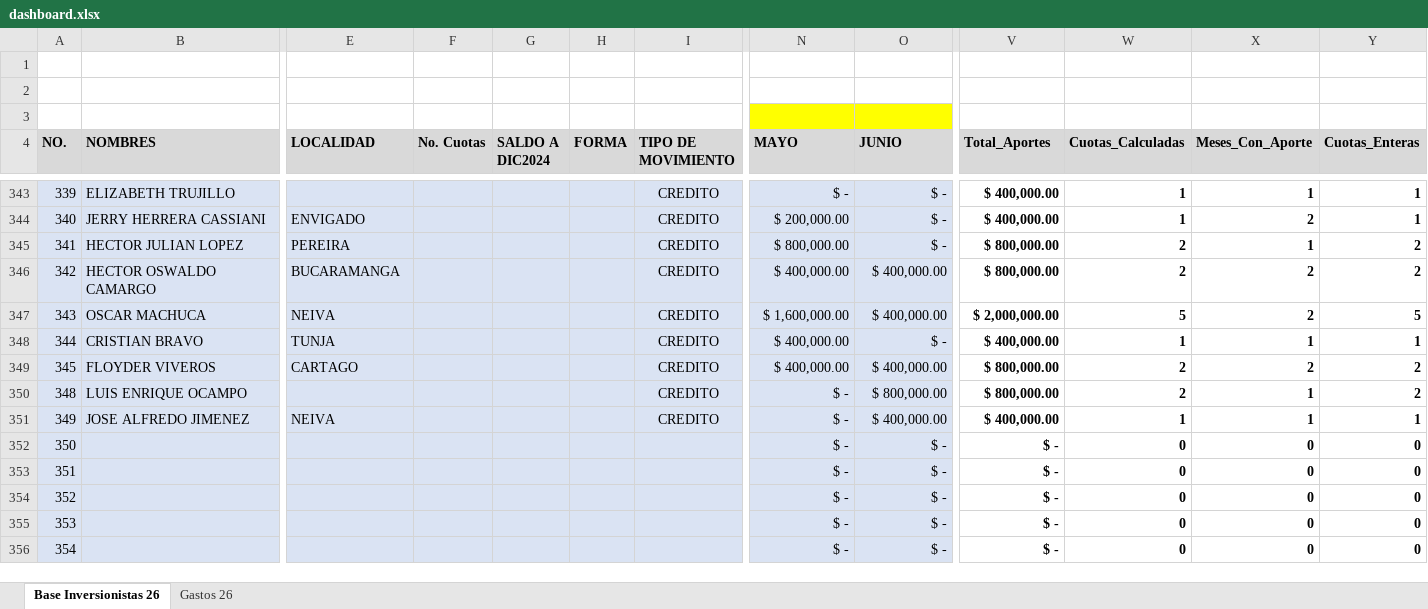
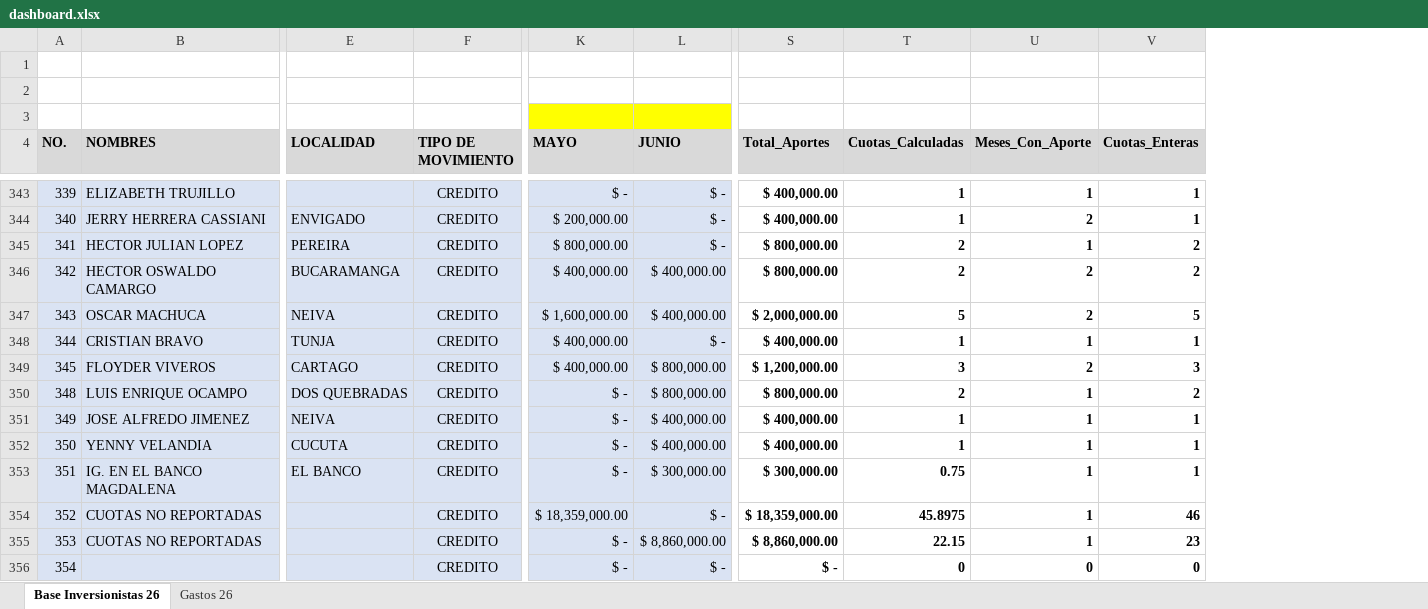
Before and after one commit to damies26-ops/mapa-colombia, an Excel workbook: inversionistas-del-reino-colombia/data/dashboard.xlsx, sheet Base Inversionistas 26, drawn as a sheet; only a part is shown, gaps mark what is left out; values as stored, in another font and other column widths than the file's, no borders; removed rows and columns are numbered as before the commit, all else as after; the diff covers the shown part only; the diff names each change by its address in the sheet, - before the commit and + after, or states it on an @@ line.

Commit message:
Add files via upload

```diff
--- a/inversionistas-del-reino-colombia/data/dashboard.xlsx (sheet Base Inversionistas 26)
+++ b/inversionistas-del-reino-colombia/data/dashboard.xlsx (sheet Base Inversionistas 26)
-column F (No. Cuotas), empty
-column G (SALDO A DIC2024), empty
-column H (FORMA), empty
-L349 (JUNIO): $ 400,000.00
+L349 (JUNIO): $ 800,000.00
-S349 (Total_Aportes): $ 800,000.00
+S349 (Total_Aportes): $ 1,200,000.00
-T349 (Cuotas_Calculadas): 2
+T349 (Cuotas_Calculadas): 3
-V349 (Cuotas_Enteras): 2
+V349 (Cuotas_Enteras): 3
-E350 (LOCALIDAD): (empty)
+E350 (LOCALIDAD): DOS QUEBRADAS
-B352 (NOMBRES): (empty)
+B352 (NOMBRES): YENNY VELANDIA
-E352 (LOCALIDAD): (empty)
+E352 (LOCALIDAD): CUCUTA
-F352:F356 (TIPO DE MOVIMIENTO): (empty)
+F352:F356 (TIPO DE MOVIMIENTO): CREDITO
-L352 (JUNIO): $ -
+L352 (JUNIO): $ 400,000.00
-S352 (Total_Aportes): $ -
+S352 (Total_Aportes): $ 400,000.00
-T352 (Cuotas_Calculadas): 0
+T352 (Cuotas_Calculadas): 1
-U352:U355 (Meses_Con_Aporte): 0
+U352:U355 (Meses_Con_Aporte): 1
-V352:V353 (Cuotas_Enteras): 0
+V352:V353 (Cuotas_Enteras): 1
-B353 (NOMBRES): (empty)
+B353 (NOMBRES): IG. EN EL BANCO MAGDALENA
-E353 (LOCALIDAD): (empty)
+E353 (LOCALIDAD): EL BANCO
-L353 (JUNIO): $ -
+L353 (JUNIO): $ 300,000.00
-S353 (Total_Aportes): $ -
+S353 (Total_Aportes): $ 300,000.00
-T353 (Cuotas_Calculadas): 0
+T353 (Cuotas_Calculadas): 0.75
-B354:B355 (NOMBRES): (empty)
+B354:B355 (NOMBRES): CUOTAS NO REPORTADAS
-K354 (MAYO): $ -
+K354 (MAYO): $ 18,359,000.00
-S354 (Total_Aportes): $ -
+S354 (Total_Aportes): $ 18,359,000.00
-T354 (Cuotas_Calculadas): 0
+T354 (Cuotas_Calculadas): 45.8975
-V354 (Cuotas_Enteras): 0
+V354 (Cuotas_Enteras): 46
-L355 (JUNIO): $ -
+L355 (JUNIO): $ 8,860,000.00
-S355 (Total_Aportes): $ -
+S355 (Total_Aportes): $ 8,860,000.00
-T355 (Cuotas_Calculadas): 0
+T355 (Cuotas_Calculadas): 22.15
-V355 (Cuotas_Enteras): 0
+V355 (Cuotas_Enteras): 23
```
Also changed, not shown: 233 edited cells and cell formats elsewhere in this sheet, sheet Gastos 26, formulas that keep their value.
